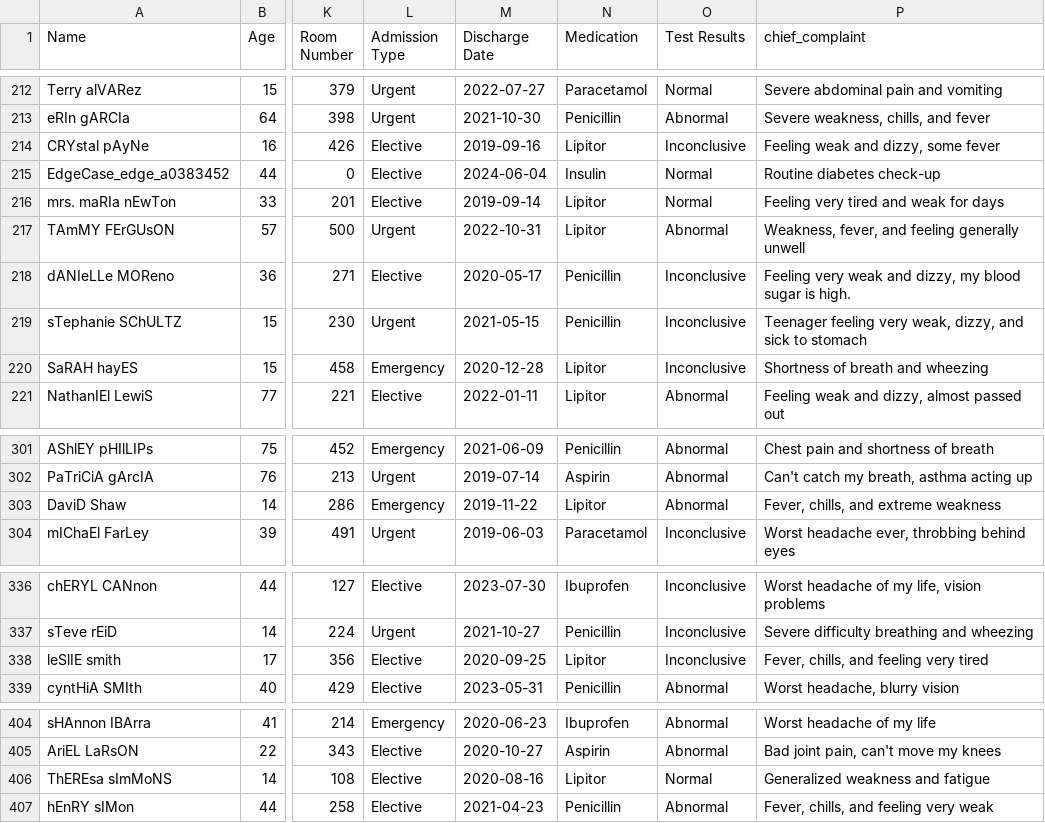
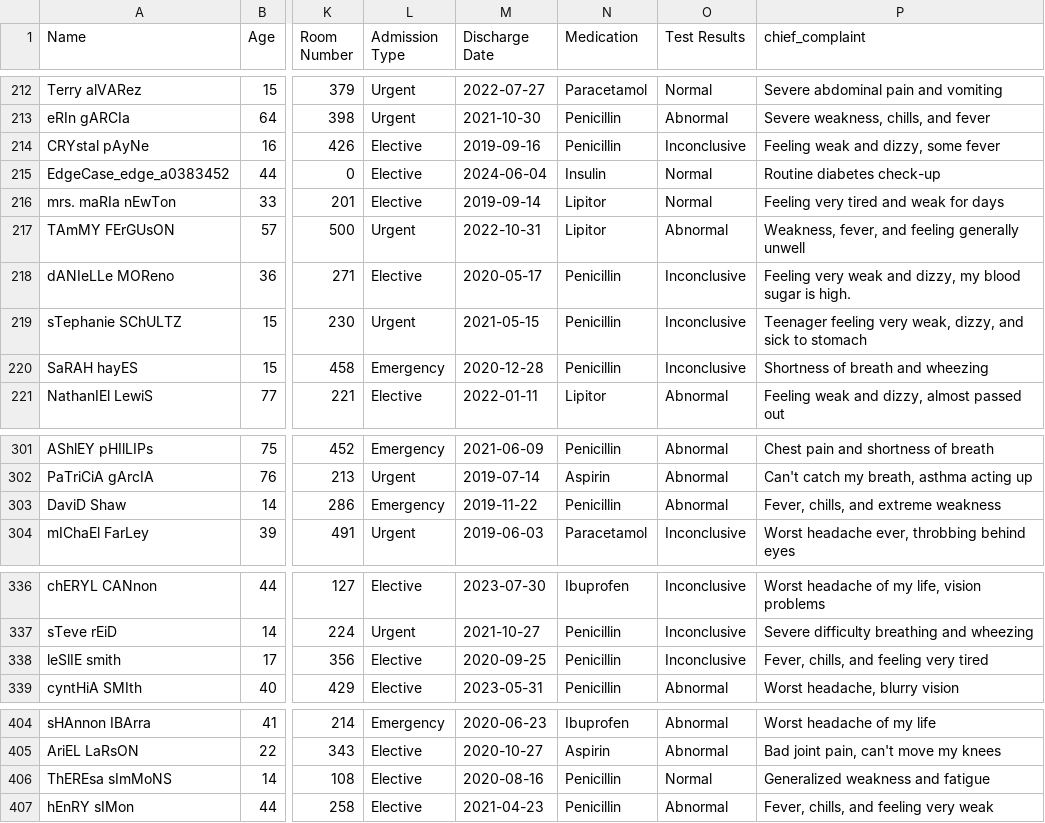
Before and after one commit to anix-lynch/healthcare-ai-data-engineer, a CSV file: data/raw/healthcare_dataset_enriched.csv, drawn as a sheet; only a part is shown, gaps mark what is left out; the diff covers the shown part only; the diff names each change by its address in the sheet, - before the commit and + after, or states it on an @@ line.

```diff
--- a/data/raw/healthcare_dataset_enriched.csv
+++ b/data/raw/healthcare_dataset_enriched.csv
-N214 (Medication): Lipitor
+N214 (Medication): Penicillin
-N220 (Medication): Lipitor
+N220 (Medication): Penicillin
-N303 (Medication): Lipitor
+N303 (Medication): Penicillin
-N338 (Medication): Lipitor
+N338 (Medication): Penicillin
-N406 (Medication): Lipitor
+N406 (Medication): Penicillin
```
Also changed, not shown: 8 edited cells elsewhere in this file, 27 other files.
